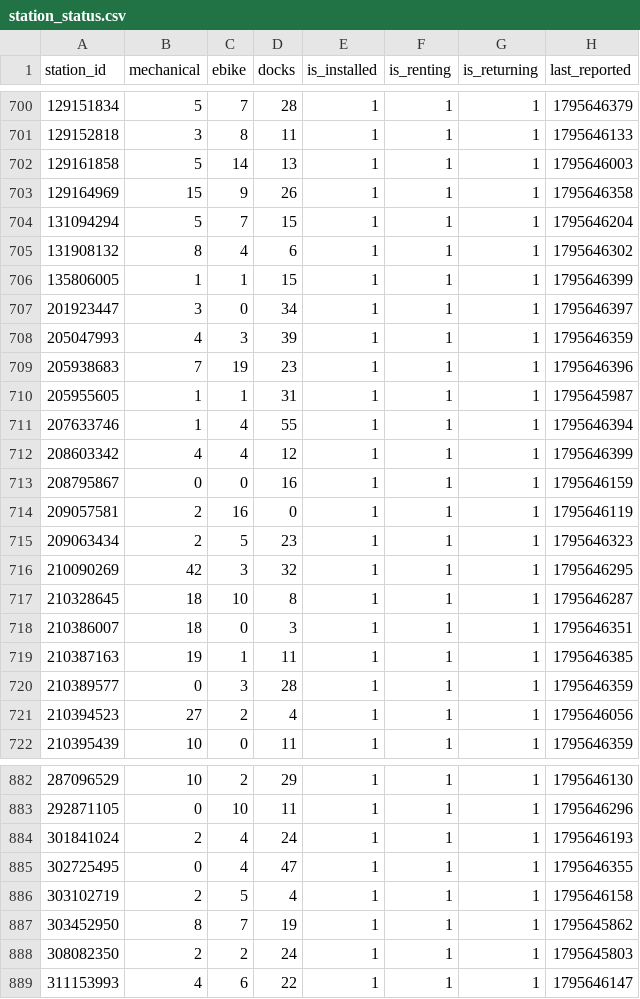
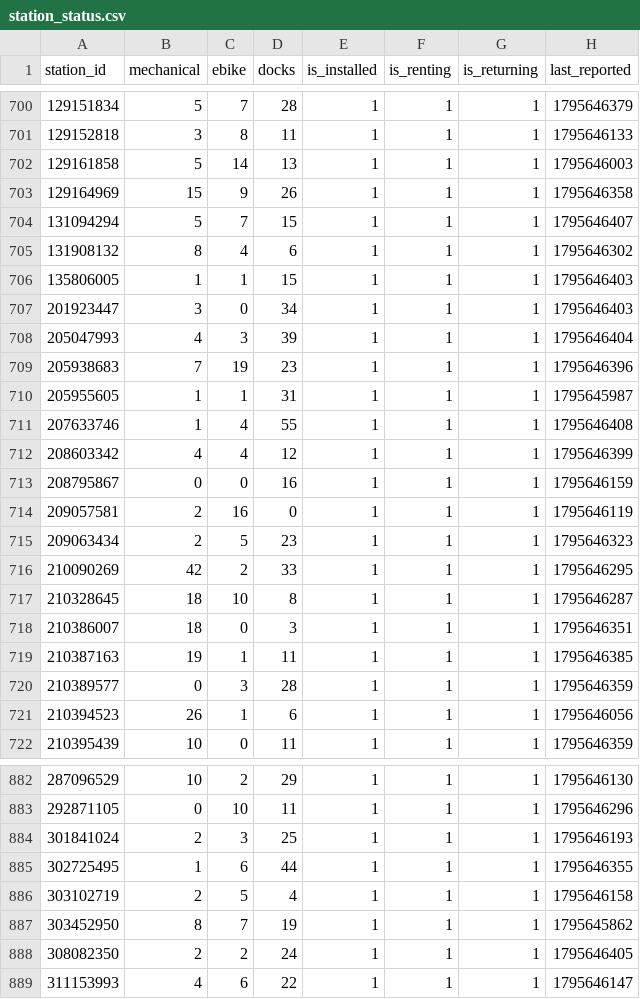
Before and after one commit to tibzsecondaire/velib-data, a CSV file: raw/station_status.csv, drawn as a sheet; only a part is shown, gaps mark what is left out; the diff covers the shown part only.

```diff
--- a/raw/station_status.csv
+++ b/raw/station_status.csv
@@ -703,10 +703,10 @@ station_id,mechanical,ebike,docks,is_installed,is_renting,is_returning,last_repo
 129164969,15,9,26,1,1,1,1795646358
-131094294,5,7,15,1,1,1,1795646204
+131094294,5,7,15,1,1,1,1795646407
 131908132,8,4,6,1,1,1,1795646302
-135806005,1,1,15,1,1,1,1795646399
-201923447,3,0,34,1,1,1,1795646397
-205047993,4,3,39,1,1,1,1795646359
+135806005,1,1,15,1,1,1,1795646403
+201923447,3,0,34,1,1,1,1795646403
+205047993,4,3,39,1,1,1,1795646404
 205938683,7,19,23,1,1,1,1795646396
 205955605,1,1,31,1,1,1,1795645987
-207633746,1,4,55,1,1,1,1795646394
+207633746,1,4,55,1,1,1,1795646408
 208603342,4,4,12,1,1,1,1795646399
@@ -715,3 +715,3 @@ station_id,mechanical,ebike,docks,is_installed,is_renting,is_returning,last_repo
 209063434,2,5,23,1,1,1,1795646323
-210090269,42,3,32,1,1,1,1795646295
+210090269,42,2,33,1,1,1,1795646295
 210328645,18,10,8,1,1,1,1795646287
@@ -720,3 +720,3 @@ station_id,mechanical,ebike,docks,is_installed,is_renting,is_returning,last_repo
 210389577,0,3,28,1,1,1,1795646359
-210394523,27,2,4,1,1,1,1795646056
+210394523,26,1,6,1,1,1,1795646056
 210395439,10,0,11,1,1,1,1795646359
@@ -883,7 +883,7 @@ station_id,mechanical,ebike,docks,is_installed,is_renting,is_returning,last_repo
 292871105,0,10,11,1,1,1,1795646296
-301841024,2,4,24,1,1,1,1795646193
-302725495,0,4,47,1,1,1,1795646355
+301841024,2,3,25,1,1,1,1795646193
+302725495,1,6,44,1,1,1,1795646355
 303102719,2,5,4,1,1,1,1795646158
 303452950,8,7,19,1,1,1,1795645862
-308082350,2,2,24,1,1,1,1795645803
+308082350,2,2,24,1,1,1,1795646405
 311153993,4,6,22,1,1,1,1795646147
```
Also changed, not shown: 166 edited cells elsewhere in this file, 1 other file.
